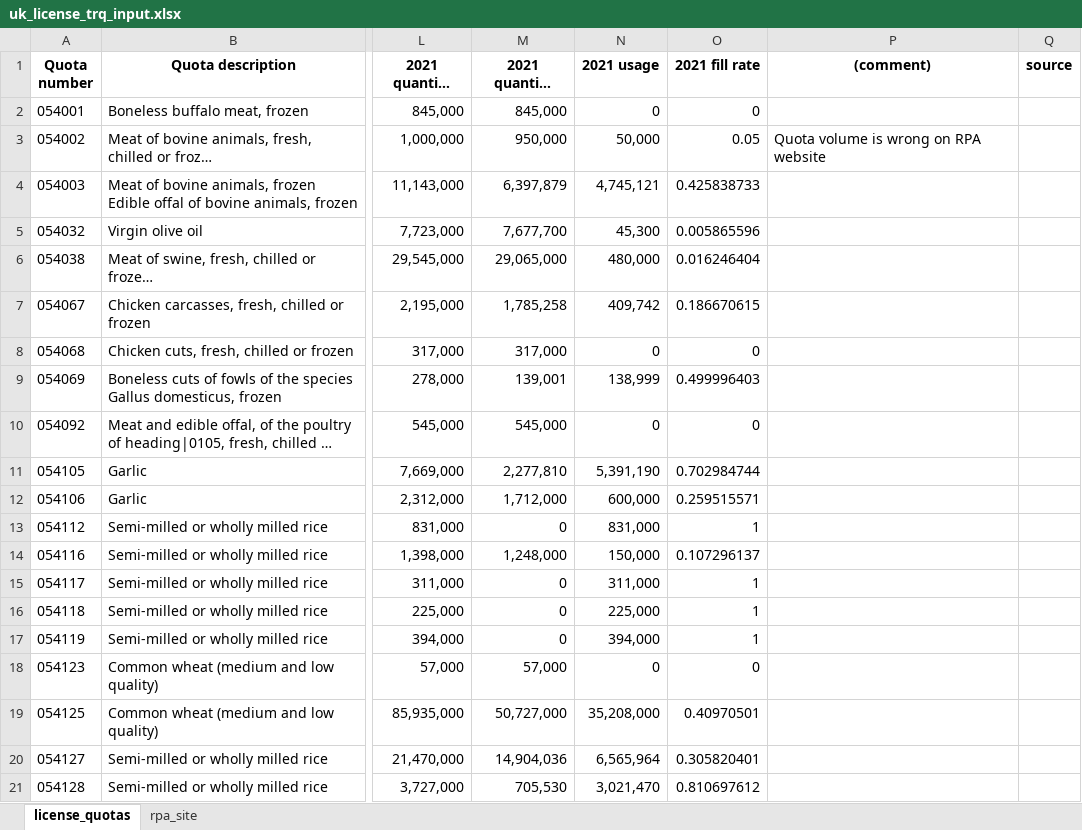
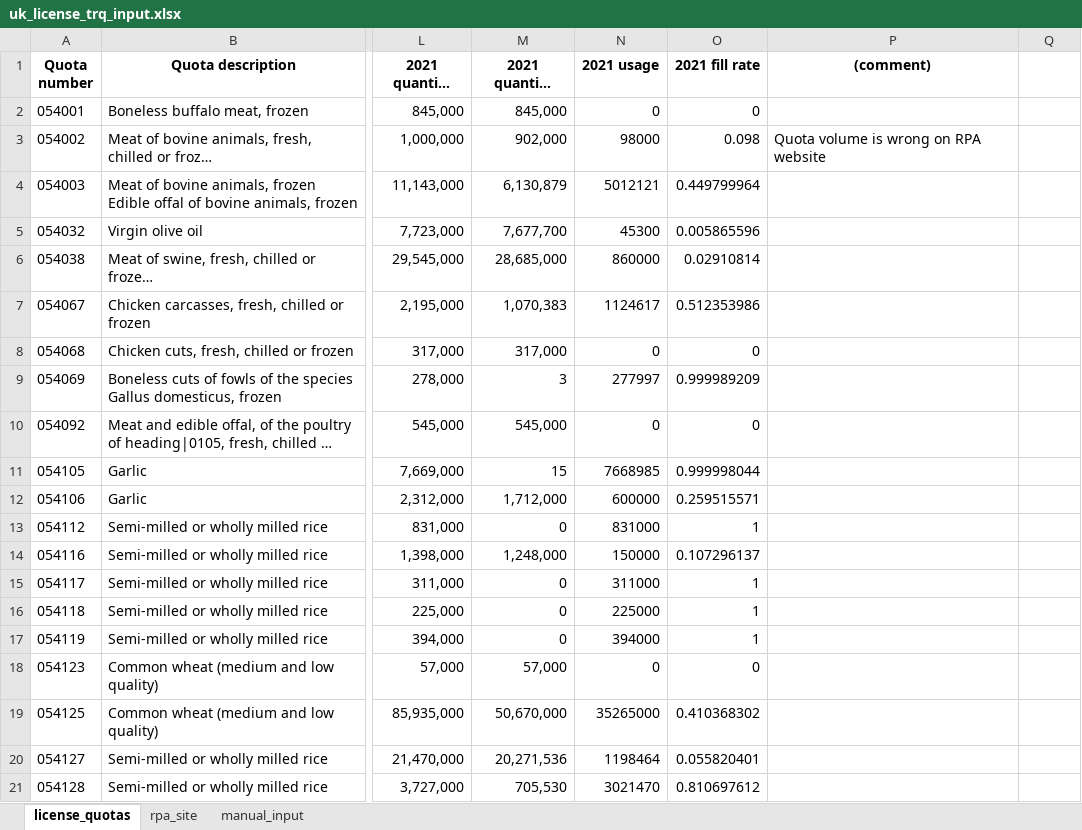
Before and after one commit to tcolwell7/UK-Tariff-Rate-Quota-analysis, an Excel workbook: data/uk_license_trq_input.xlsx, sheet license_quotas, drawn as a sheet; only a part is shown, gaps mark what is left out; long unchanged cells end in …; values as stored, in another font and other column widths than the file's, no borders; the diff covers the shown part only; the diff names each change by its address in the sheet, - before the commit and + after, or states it on an @@ line.

Commit message:
updated input files

```diff
--- a/data/uk_license_trq_input.xlsx (sheet license_quotas)
+++ b/data/uk_license_trq_input.xlsx (sheet license_quotas)
+sheet tab: manual_input
-Q1: source
+Q1: (empty)
-M3 (2021 quantity remaining): 950,000
+M3 (2021 quantity remaining): 902,000
-N3 (2021 usage): 50,000
+N3 (2021 usage): 98000
-O3 (2021 fill rate): 0.05
+O3 (2021 fill rate): 0.098
-M4 (2021 quantity remaining): 6,397,879
+M4 (2021 quantity remaining): 6,130,879
-N4 (2021 usage): 4,745,121
+N4 (2021 usage): 5012121
-O4 (2021 fill rate): 0.425838733
+O4 (2021 fill rate): 0.449799964
-N5 (2021 usage): 45,300
+N5 (2021 usage): 45300
-M6 (2021 quantity remaining): 29,065,000
+M6 (2021 quantity remaining): 28,685,000
-N6 (2021 usage): 480,000
+N6 (2021 usage): 860000
-O6 (2021 fill rate): 0.016246404
+O6 (2021 fill rate): 0.02910814
-M7 (2021 quantity remaining): 1,785,258
+M7 (2021 quantity remaining): 1,070,383
-N7 (2021 usage): 409,742
+N7 (2021 usage): 1124617
-O7 (2021 fill rate): 0.186670615
+O7 (2021 fill rate): 0.512353986
-M9 (2021 quantity remaining): 139,001
+M9 (2021 quantity remaining): 3
-N9 (2021 usage): 138,999
+N9 (2021 usage): 277997
-O9 (2021 fill rate): 0.499996403
+O9 (2021 fill rate): 0.999989209
-M11 (2021 quantity remaining): 2,277,810
+M11 (2021 quantity remaining): 15
-N11 (2021 usage): 5,391,190
+N11 (2021 usage): 7668985
-O11 (2021 fill rate): 0.702984744
+O11 (2021 fill rate): 0.999998044
-N12 (2021 usage): 600,000
+N12 (2021 usage): 600000
-N13 (2021 usage): 831,000
+N13 (2021 usage): 831000
-N14 (2021 usage): 150,000
+N14 (2021 usage): 150000
-N15 (2021 usage): 311,000
+N15 (2021 usage): 311000
-N16 (2021 usage): 225,000
+N16 (2021 usage): 225000
-N17 (2021 usage): 394,000
+N17 (2021 usage): 394000
-M19 (2021 quantity remaining): 50,727,000
+M19 (2021 quantity remaining): 50,670,000
-N19 (2021 usage): 35,208,000
+N19 (2021 usage): 35265000
-O19 (2021 fill rate): 0.40970501
+O19 (2021 fill rate): 0.410368302
-M20 (2021 quantity remaining): 14,904,036
+M20 (2021 quantity remaining): 20,271,536
-N20 (2021 usage): 6,565,964
+N20 (2021 usage): 1198464
-O20 (2021 fill rate): 0.305820401
+O20 (2021 fill rate): 0.055820401
-N21 (2021 usage): 3,021,470
+N21 (2021 usage): 3021470
```
Also changed, not shown: 102 edited cells and cell formats elsewhere in this sheet, formulas that keep their value, data/uk_trq_data.xlsx, 2 other files.
